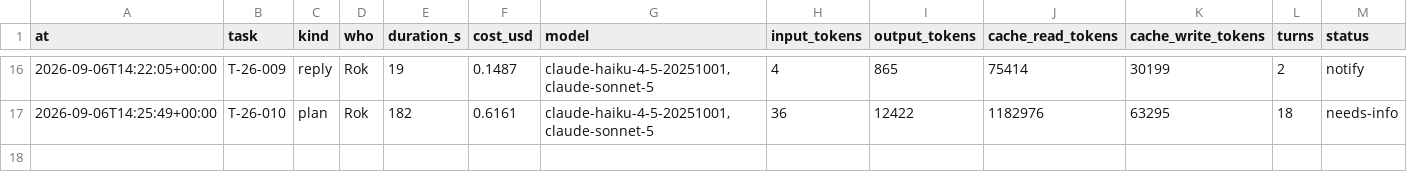
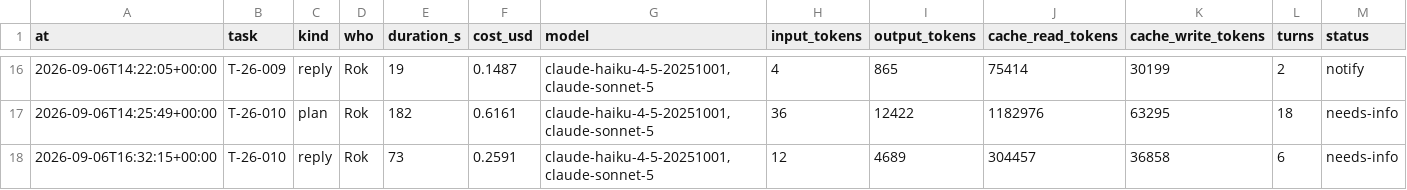
Before and after one commit to rokrupnik/bionaloga, a CSV file: work/costs/2026-09.csv, drawn as a sheet; only a part is shown, gaps mark what is left out; the diff names each change by its address in the sheet, - before the commit and + after, or states it on an @@ line.

Commit message:
work: cost reply T-26-010 0.26 $

```diff
--- a/work/costs/2026-09.csv
+++ b/work/costs/2026-09.csv
+row 18: 2026-09-06T16:32:15+00:00 | T-26-010 | reply | Rok | 73 | 0.2591 | claude-haiku-4-5-20251001,claude-sonnet-5 | 12 | 4689 | 304457 | 36858 | 6 | needs-info
```
Also changed, not shown: 1 other file.
